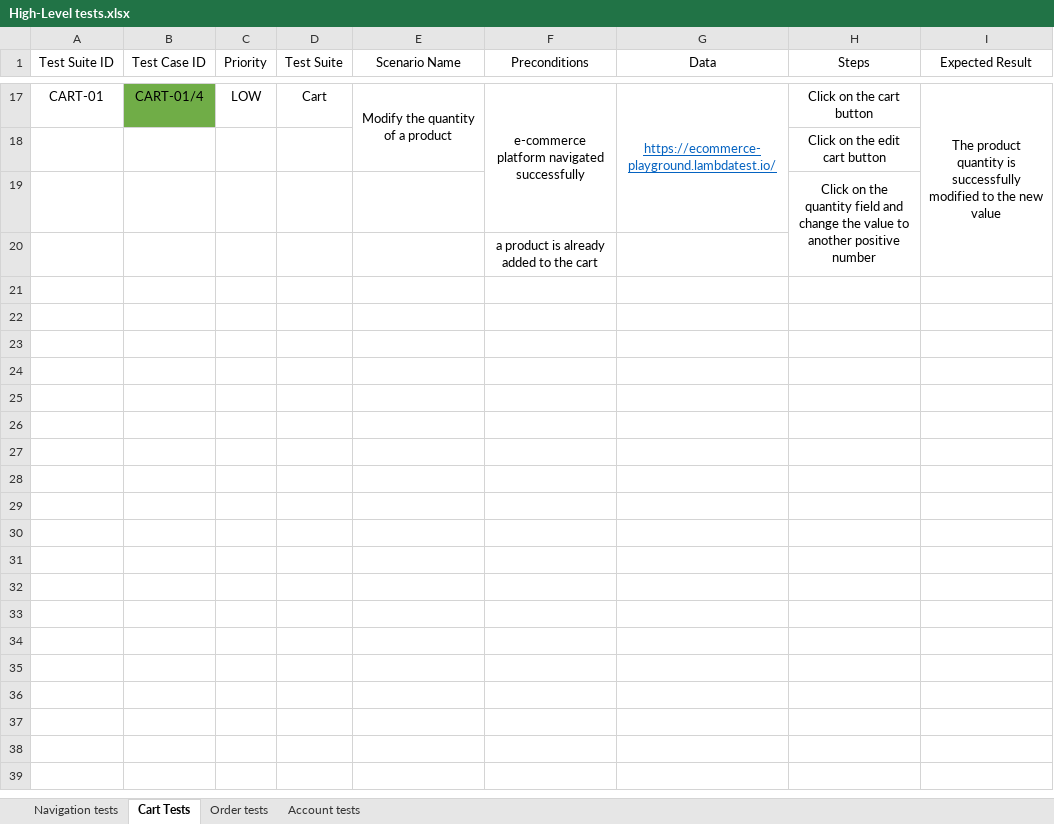
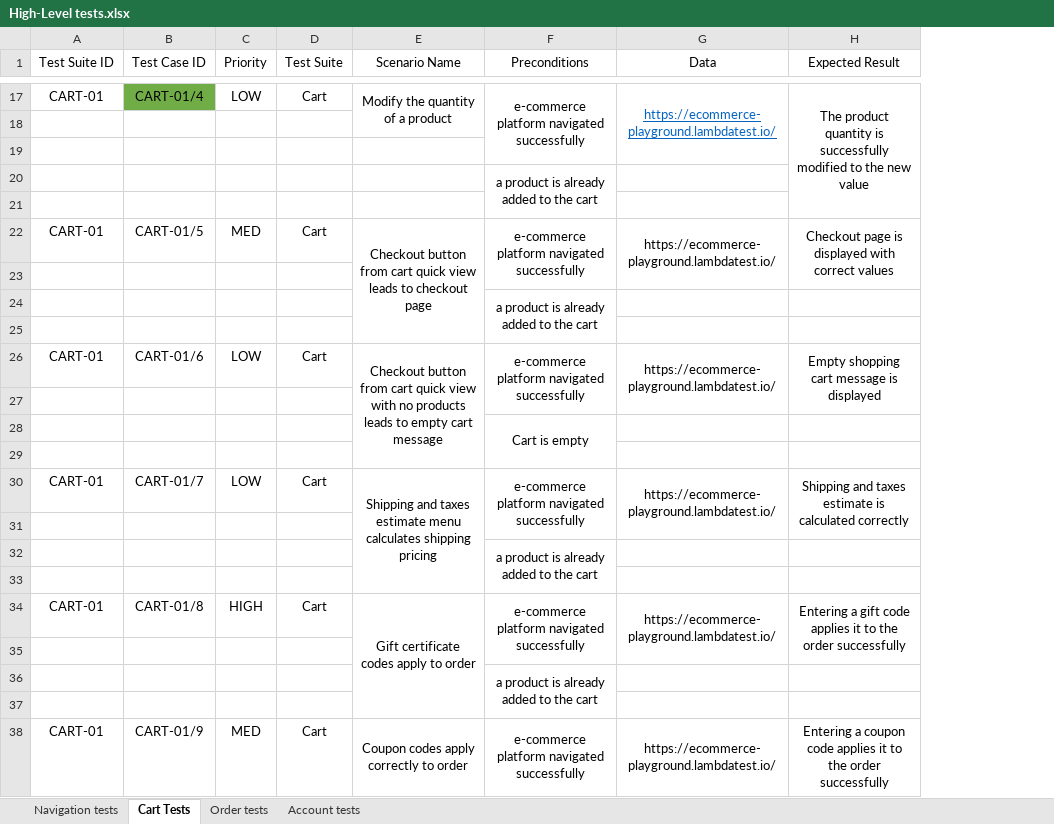
Before and after one commit to SimeonVelinov/General, an Excel workbook: Ecommerce Playground Tests/High-Level tests.xlsx, sheet Cart Tests, drawn as a sheet; only a part is shown, gaps mark what is left out; values as stored, in another font and other column widths than the file's, no borders; removed rows and columns are numbered as before the commit, all else as after; the diff covers the shown part only; the diff names each change by its address in the sheet, - before the commit and + after, or states it on an @@ line.

Commit message:
Test cases
Added more high-level test cases to the file

```diff
--- a/Ecommerce Playground Tests/High-Level tests.xlsx (sheet Cart Tests)
+++ b/Ecommerce Playground Tests/High-Level tests.xlsx (sheet Cart Tests)
-column H (Steps), rows 17-19: Click on the cart button | Click on the edit cart button | Click on the quantity field and change the value to another positive number
+F20:F21 merged
+row 21: (empty)
+row 22: CART-01 | CART-01/5 | MED | Cart | Checkout button from cart quick view leads to checkout page | e-commerce platform navigated successfully | https://ecommerce-playground.lambdatest.io/ | Checkout page is displayed with correct values
+row 23: (empty)
+row 24:  |  |  |  |  | a product is already added to the cart
+row 25: (empty)
+row 26: CART-01 | CART-01/6 | LOW | Cart | Checkout button from cart quick view with no products leads to empty cart message | e-commerce platform navigated successfully | https://ecommerce-playground.lambdatest.io/ | Empty shopping cart message is displayed
+row 27: (empty)
+row 28:  |  |  |  |  | Cart is empty
+row 29: (empty)
+row 30: CART-01 | CART-01/7 | LOW | Cart | Shipping and taxes estimate menu calculates shipping pricing | e-commerce platform navigated successfully | https://ecommerce-playground.lambdatest.io/ | Shipping and taxes estimate is calculated correctly
+row 31: (empty)
+row 32:  |  |  |  |  | a product is already added to the cart
+row 33: (empty)
+row 34: CART-01 | CART-01/8 | HIGH | Cart | Gift certificate codes apply to order | e-commerce platform navigated successfully | https://ecommerce-playground.lambdatest.io/ | Entering a gift code applies it to the order successfully
+row 35: (empty)
+row 36:  |  |  |  |  | a product is already added to the cart
+row 37: (empty)
+row 38: CART-01 | CART-01/9 | MED | Cart | Coupon codes apply correctly to order | e-commerce platform navigated successfully | https://ecommerce-playground.lambdatest.io/ | Entering a coupon code applies it to the order successfully
```
Also changed, not shown: 10 added rows elsewhere in this sheet, sheet Account tests, sheet Order tests, sheet Navigation tests, 3 other files.
